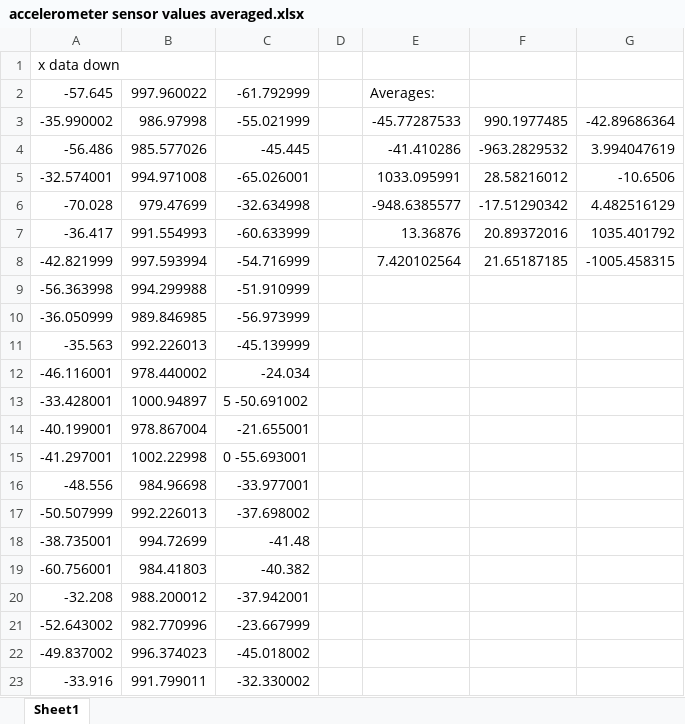
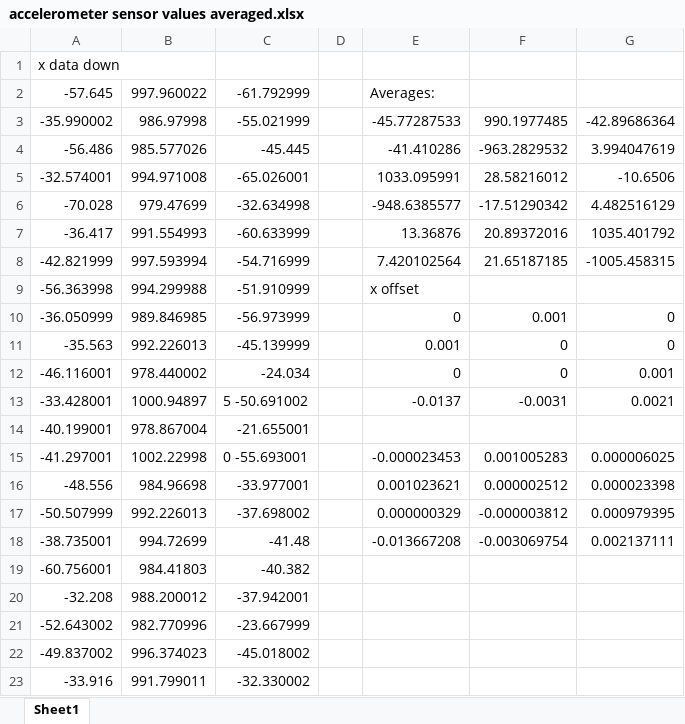
Before and after one commit to AlexHuy/ECSE_426_LAB3, an Excel workbook: accelerometer sensor values averaged.xlsx, sheet Sheet1, drawn as a sheet; only a part is shown; values as stored, in another font and other column widths than the file's, no borders; the diff names each change by its address in the sheet, - before the commit and + after, or states it on an @@ line.

Commit message:
Add files via upload

```diff
--- a/accelerometer sensor values averaged.xlsx (sheet Sheet1)
+++ b/accelerometer sensor values averaged.xlsx (sheet Sheet1)
-E9: (empty)
+E9: x offset
-E10: (empty)
+E10: 0
-F10: (empty)
+F10: 0.001
-G10:G11: (empty)
+G10:G11: 0
-E11: (empty)
+E11: 0.001
-F11:F12: (empty)
+F11:F12: 0
-E12: (empty)
+E12: 0
-G12: (empty)
+G12: 0.001
-E13: (empty)
+E13: -0.0137
-F13: (empty)
+F13: -0.0031
-G13: (empty)
+G13: 0.0021
-E15: (empty)
+E15: -0.000023453
-F15: (empty)
+F15: 0.001005283
-G15: (empty)
+G15: 0.000006025
-E16: (empty)
+E16: 0.001023621
-F16: (empty)
+F16: 0.000002512
-G16: (empty)
+G16: 0.000023398
-E17: (empty)
+E17: 0.000000329
-F17: (empty)
+F17: -0.000003812
-G17: (empty)
+G17: 0.000979395
-E18: (empty)
+E18: -0.013667208
-F18: (empty)
+F18: -0.003069754
-G18: (empty)
+G18: 0.002137111
```
